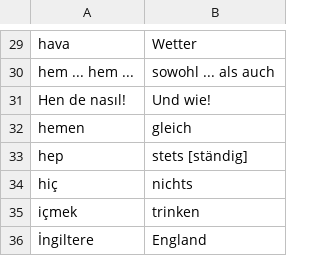
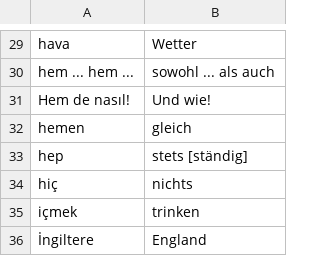
Before and after one commit to rudimeier/dict_ger_tr, a CSV file: R04.csv, drawn as a sheet; only a part is shown, gaps mark what is left out.

```diff
--- a/R04.csv
+++ b/R04.csv
@@ -30,3 +30,3 @@ hava	Wetter
 hem ... hem ...	sowohl ... als auch
-Hen de nasıl!	Und wie!
+Hem de nasıl!	Und wie!
 hemen	gleich
```
Also changed, not shown: R05.csv.
